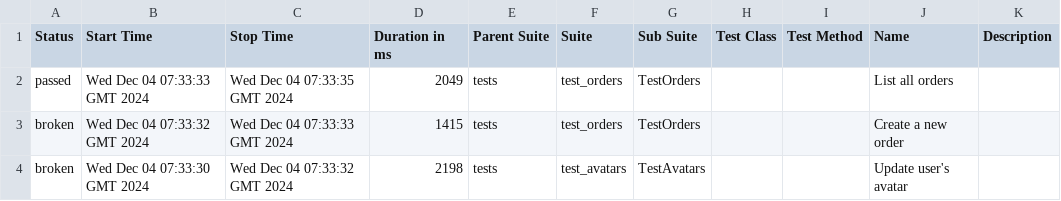
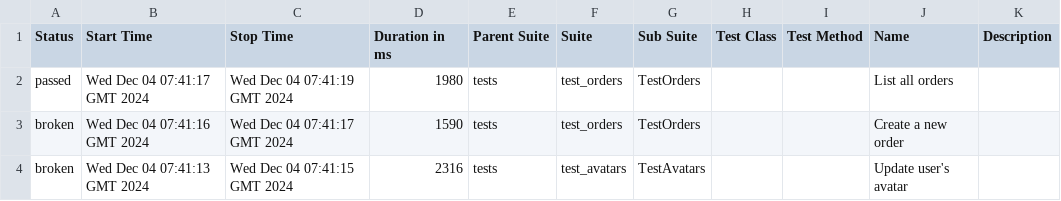
Before and after one commit to Lyudmila157/Api_testing_hackathon, a CSV file: data/suites.csv, drawn as a sheet.

```diff
--- a/data/suites.csv
+++ b/data/suites.csv
@@ -1,4 +1,4 @@
 "Status","Start Time","Stop Time","Duration in ms","Parent Suite","Suite","Sub Suite","Test Class","Test Method","Name","Description"
-"passed","Wed Dec 04 07:33:33 GMT 2024","Wed Dec 04 07:33:35 GMT 2024","2049","tests","test_orders","TestOrders","","","List all orders",""
-"broken","Wed Dec 04 07:33:32 GMT 2024","Wed Dec 04 07:33:33 GMT 2024","1415","tests","test_orders","TestOrders","","","Create a new order",""
-"broken","Wed Dec 04 07:33:30 GMT 2024","Wed Dec 04 07:33:32 GMT 2024","2198","tests","test_avatars","TestAvatars","","","Update user's avatar",""
+"passed","Wed Dec 04 07:41:17 GMT 2024","Wed Dec 04 07:41:19 GMT 2024","1980","tests","test_orders","TestOrders","","","List all orders",""
+"broken","Wed Dec 04 07:41:16 GMT 2024","Wed Dec 04 07:41:17 GMT 2024","1590","tests","test_orders","TestOrders","","","Create a new order",""
+"broken","Wed Dec 04 07:41:13 GMT 2024","Wed Dec 04 07:41:15 GMT 2024","2316","tests","test_avatars","TestAvatars","","","Update user's avatar",""
```
Also changed, not shown: 29 other files.
